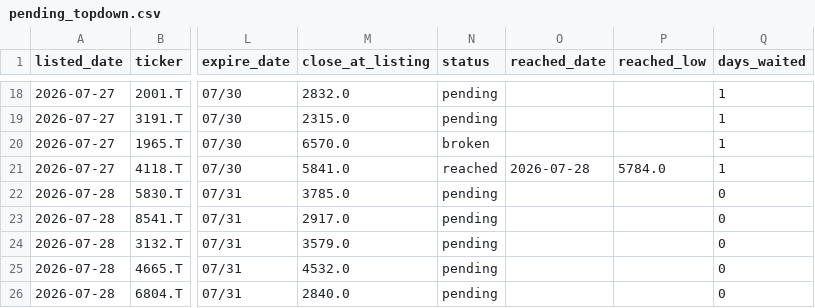
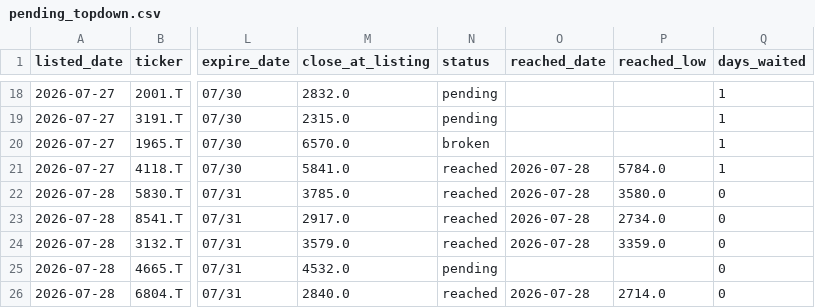
Before and after one commit to kgikgken/stockbotTOM, a CSV file: pending_topdown.csv, drawn as a sheet; only a part is shown, gaps mark what is left out; the diff names each change by its address in the sheet, - before the commit and + after, or states it on an @@ line.

Commit message:
topdown ledger: 2026-07-28

```diff
--- a/pending_topdown.csv
+++ b/pending_topdown.csv
-N22:N24 (status): pending
+N22:N24 (status): reached
-O22:O24 (reached_date): (empty)
+O22:O24 (reached_date): 2026-07-28
-P22 (reached_low): (empty)
+P22 (reached_low): 3580.0
-P23 (reached_low): (empty)
+P23 (reached_low): 2734.0
-P24 (reached_low): (empty)
+P24 (reached_low): 3359.0
-N26 (status): pending
+N26 (status): reached
-O26 (reached_date): (empty)
+O26 (reached_date): 2026-07-28
-P26 (reached_low): (empty)
+P26 (reached_low): 2714.0
```
Also changed, not shown: 1 other file.
